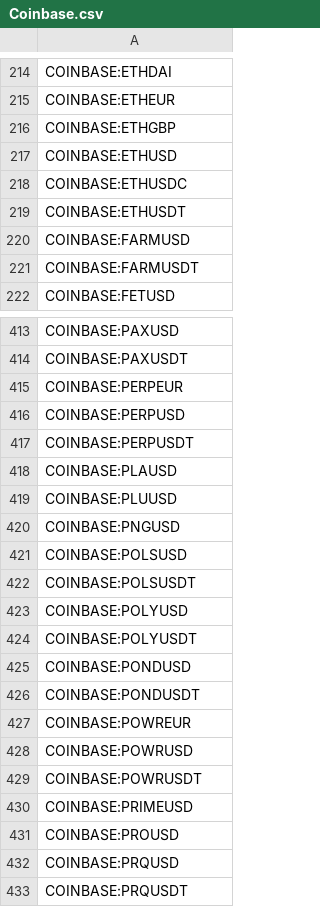
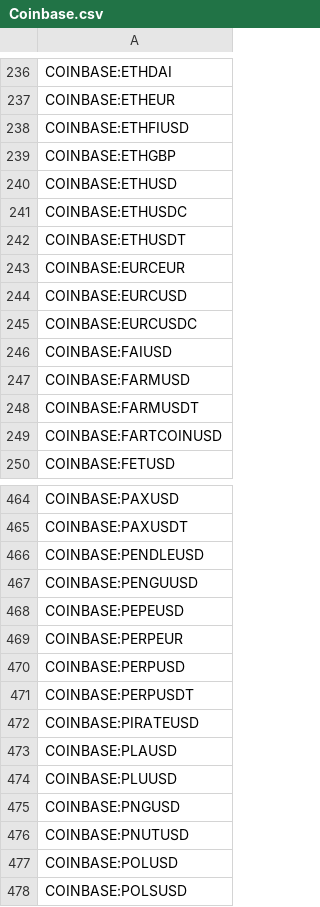
Before and after one commit to CryptowChris/Crypto-Exchanges-Tickers, a CSV file: tickers/Coinbase.csv, drawn as a sheet; only a part is shown, gaps mark what is left out; the shorter side is filled out with more unchanged rows; the diff covers the shown part only.

Commit message:
Update tickers 2025-07-20
Modified CSV files: tickers/Bitfinex.csv, tickers/Bitstamp.csv, tickers/Coinbase.csv, tickers/Gemini.csv

Summary of changes:
Bitfinex:
  + Added lines:
    + BITFINEX:ADABTC
    + BITFINEX:ADAUSD
    + BITFINEX:ADAUST
    + BITFINEX:ALGUSD
    + BITFINEX:AMPUSD
    + BITFINEX:AMPUST
    + BITFINEX:APEUSD
    + BITFINEX:APEUST
    + BITFINEX:APTUSD
    + BITFINEX:APTUST
    ...

Bitstamp:
  + Added lines:
    + BITSTAMP:1INCHEUR
    + BITSTAMP:1INCHUSD
    + BITSTAMP:AAVEBTC
    + BITSTAMP:AAVEEUR
    + BITSTAMP:AAVEUSD
    + BITSTAMP:ADABTC
    + BITSTAMP:ADAEUR
    + BITSTAMP:ADAUSD
    + BITSTAMP:ALGOEUR
    + BITSTAMP:ALGOUSD
    ...

Coinbase:
  + Added lines:
    + COINBASE:A8USD
    + COINBASE:ACXUSD
    + COINBASE:AKTUSD
    + COINBASE:ALEOUSD
    + COINBASE:ALTUSD
    + COINBASE:ARKMUSD
    + COINBASE:ATHUSD
    + COINBASE:B3USD
    + COINBASE:BERAUSD
    + COINBASE:BLASTUSD
    ...

Gemini:
  + Added lines:
    + GEMINI:AAVEGUSD
    + GEMINI:AAVEUSD
    + GEMINI:ALIGUSD
    + GEMINI:ALIUSD
    + GEMINI:AMPGUSD
    + GEMINI:AMPUSD
    + GEMINI:ANKRGUSD
    + GEMINI:ANKRUSD
    + GEMINI:APEGUSD
    + GEMINI:APEUSD
    ... (truncated)

```diff
--- a/tickers/Coinbase.csv
+++ b/tickers/Coinbase.csv
@@ -215,2 +237,3 @@ COINBASE:ETHDAI
 COINBASE:ETHEUR
+COINBASE:ETHFIUSD
 COINBASE:ETHGBP
@@ -219,4 +242,9 @@ COINBASE:ETHUSDC
 COINBASE:ETHUSDT
+COINBASE:EURCEUR
+COINBASE:EURCUSD
+COINBASE:EURCUSDC
+COINBASE:FAIUSD
 COINBASE:FARMUSD
 COINBASE:FARMUSDT
+COINBASE:FARTCOINUSD
 COINBASE:FETUSD
@@ -414,2 +465,5 @@ COINBASE:PAXUSD
 COINBASE:PAXUSDT
+COINBASE:PENDLEUSD
+COINBASE:PENGUUSD
+COINBASE:PEPEUSD
 COINBASE:PERPEUR
@@ -417,2 +471,3 @@ COINBASE:PERPUSD
 COINBASE:PERPUSDT
+COINBASE:PIRATEUSD
 COINBASE:PLAUSD
@@ -420,2 +475,4 @@ COINBASE:PLUUSD
 COINBASE:PNGUSD
+COINBASE:PNUTUSD
+COINBASE:POLUSD
 COINBASE:POLSUSD
```
Also changed, not shown: 80 added rows elsewhere in this file, 3 other files.
